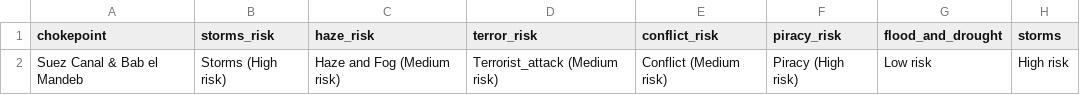
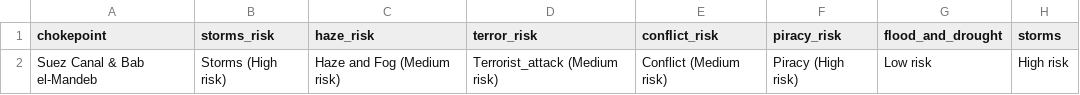
Before and after one commit to towableslow/kgraph, a CSV file: risk_data/risk_areas.csv, drawn as a sheet; only a part is shown; the diff names each change by its address in the sheet, - before the commit and + after, or states it on an @@ line.

```diff
--- a/risk_data/risk_areas.csv
+++ b/risk_data/risk_areas.csv
-A2 (chokepoint): Suez Canal & Bab el Mandeb
+A2 (chokepoint): Suez Canal & Bab el-Mandeb
```
Also changed, not shown: risk_data/principal_risks.csv.
